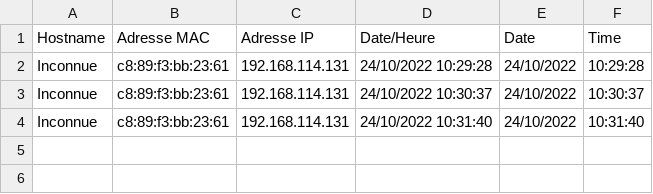
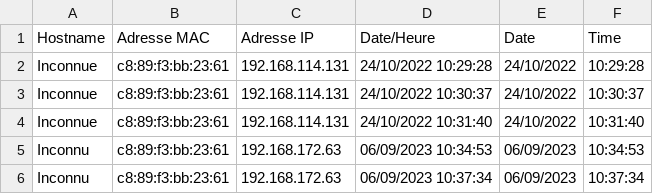
Before and after one commit to robLittiere/adminscrapper_api, a CSV file: data/c8-89-f3-bb-23-61/ping.csv, drawn as a sheet.

Commit message:
Provided a better dataset

```diff
--- a/data/c8-89-f3-bb-23-61/ping.csv
+++ b/data/c8-89-f3-bb-23-61/ping.csv
@@ -4 +4,3 @@ Inconnue,c8:89:f3:bb:23:61,192.168.114.131,24/10/2022 10:30:37,24/10/2022,10:30:
 Inconnue,c8:89:f3:bb:23:61,192.168.114.131,24/10/2022 10:31:40,24/10/2022,10:31:40
+Inconnu,c8:89:f3:bb:23:61,192.168.172.63,06/09/2023 10:34:53,06/09/2023,10:34:53
+Inconnu,c8:89:f3:bb:23:61,192.168.172.63,06/09/2023 10:37:34,06/09/2023,10:37:34
```
Also changed, not shown: 51 other files.
